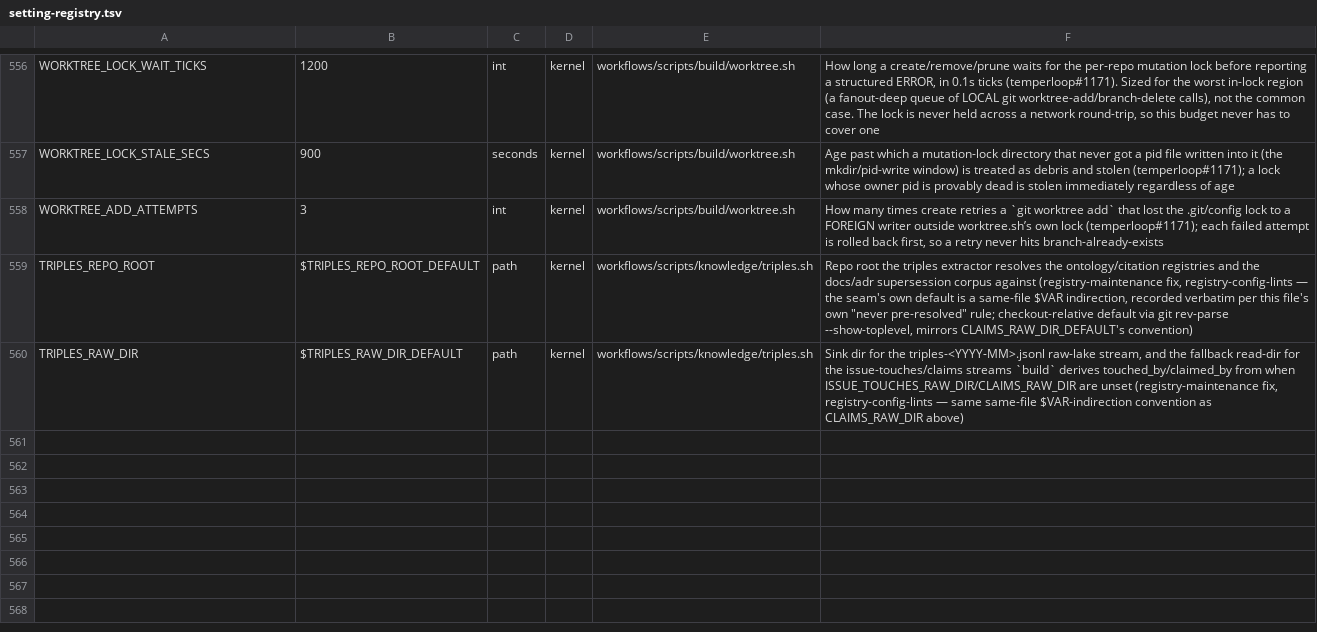
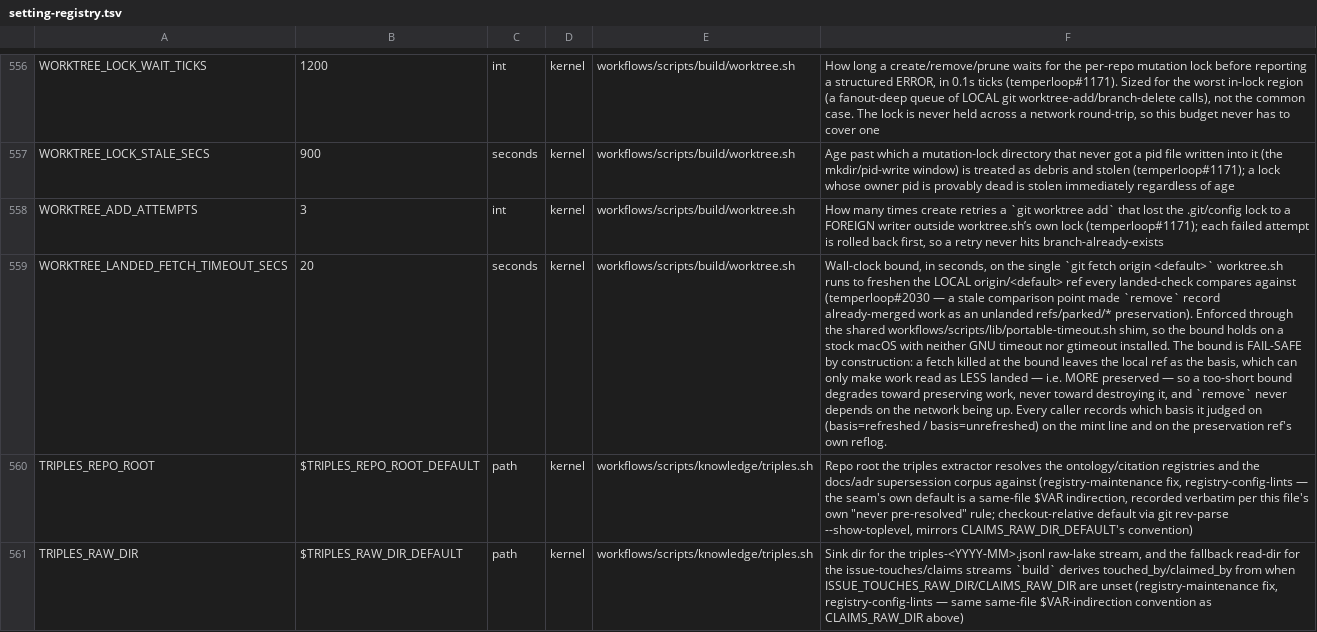
Before and after one commit to Towheads/temperloop, a TSV file: workflows/scripts/config/setting-registry.tsv, drawn as a sheet; only a part is shown, gaps mark what is left out; the diff names each change by its address in the sheet, - before the commit and + after, or states it on an @@ line.

```diff
--- a/workflows/scripts/config/setting-registry.tsv
+++ b/workflows/scripts/config/setting-registry.tsv
+row 559: WORKTREE_LANDED_FETCH_TIMEOUT_SECS | 20 | seconds | kernel | workflows/scripts/build/worktree.sh | Wall-clock bound, in seconds, on the single `git fetch origin <default>` worktree.sh runs to freshen the LOCAL origin/<default> ref every landed-check compares against (temperloop#2030 — a stale comparison point made `remove` record already-merged work as an unlanded refs/parked/* preservation). Enforced through the shared workflows/scripts/lib/portable-timeout.sh shim, so the bound holds on a stock macOS with neither GNU timeout nor gtimeout installed. The bound is FAIL-SAFE by construction: a fetch killed at the bound leaves the local ref as the basis, which can only make work read as LESS landed — i.e. MORE preserved — so a too-short bound degrades toward preserving work, never toward destroying it, and `remove` never depends on the network being up. Every caller records which basis it judged on (basis=refreshed / basis=unrefreshed) on the mint line and on the preservation ref's own reflog.
```
Also changed, not shown: 3 other files.
